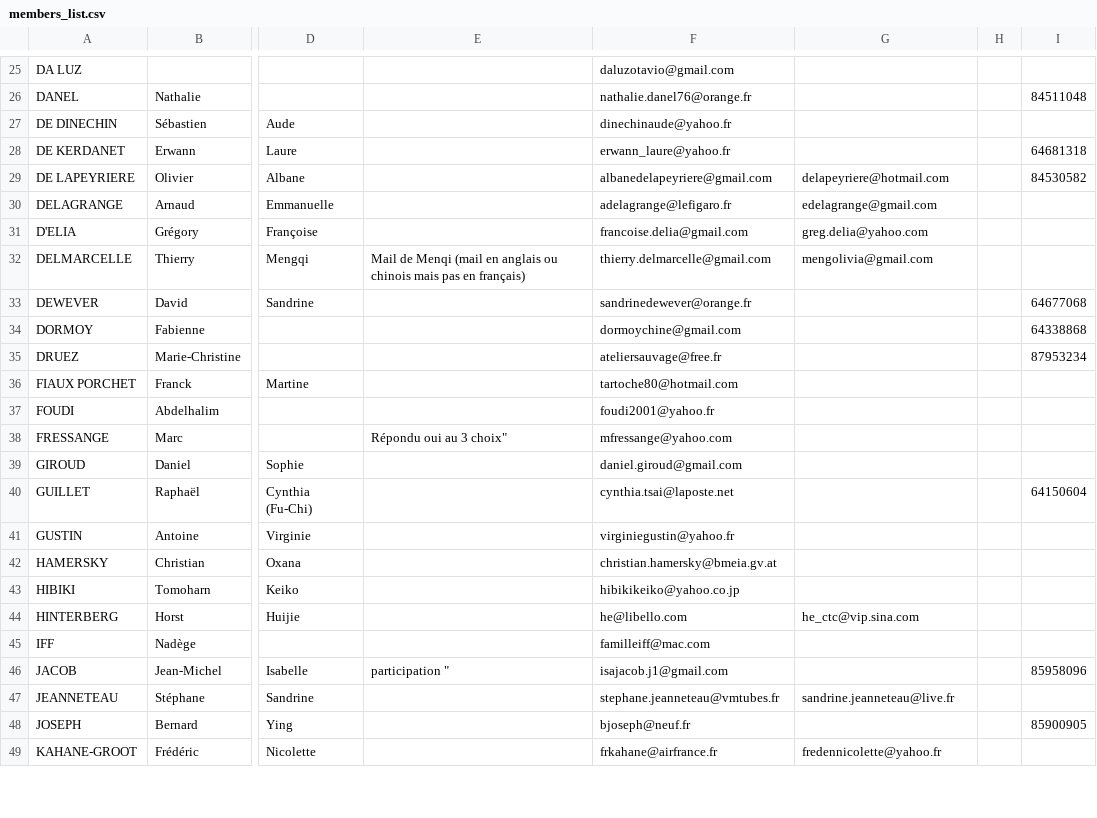
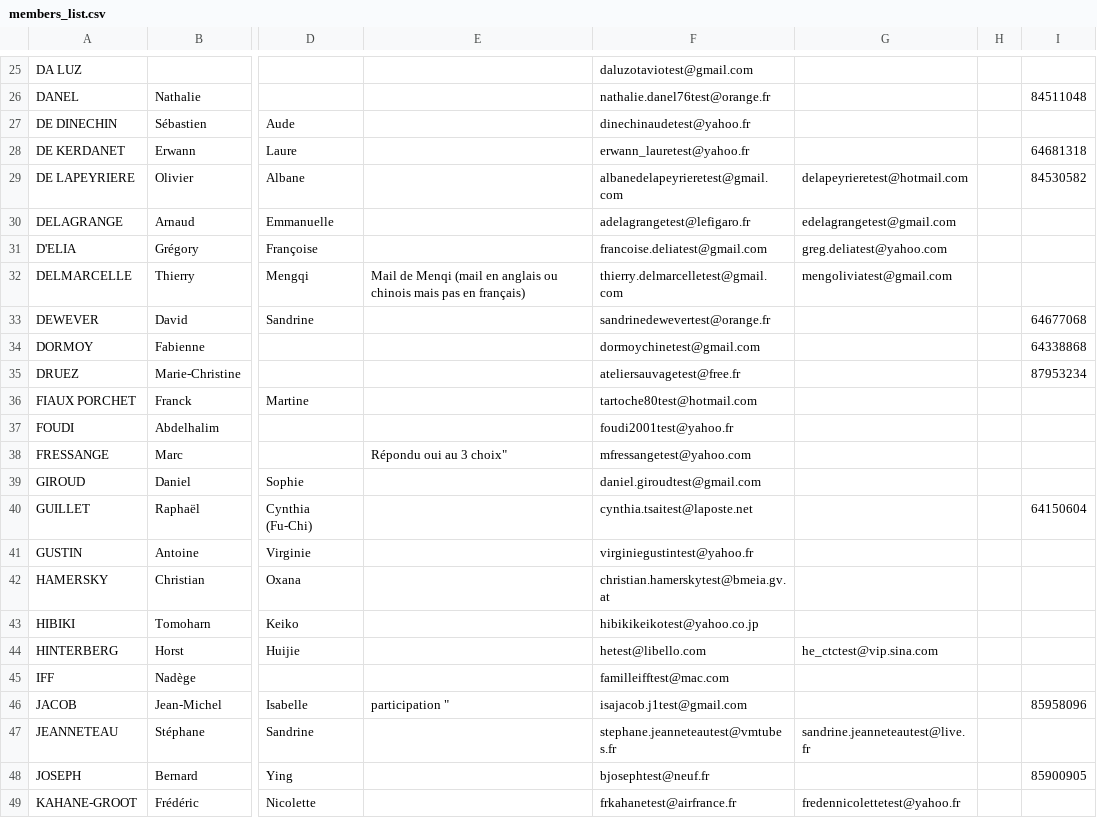
Before and after one commit to SecondBureau/ouranos, a CSV file: lib/tasks/members_list.csv, drawn as a sheet; only a part is shown, gaps mark what is left out; the diff covers the shown part only; the diff names each change by its address in the sheet, - before the commit and + after, or states it on an @@ line.

```diff
--- a/lib/tasks/members_list.csv
+++ b/lib/tasks/members_list.csv
-F25: daluzotavio@gmail.com
+F25: daluzotaviotest@gmail.com
-F26: nathalie.danel76@orange.fr
+F26: nathalie.danel76test@orange.fr
-F27: dinechinaude@yahoo.fr
+F27: dinechinaudetest@yahoo.fr
-F28: erwann_laure@yahoo.fr
+F28: erwann_lauretest@yahoo.fr
-F29: albanedelapeyriere@gmail.com
+F29: albanedelapeyrieretest@gmail.com
-G29: delapeyriere@hotmail.com
+G29: delapeyrieretest@hotmail.com
-F30: adelagrange@lefigaro.fr
+F30: adelagrangetest@lefigaro.fr
-G30: edelagrange@gmail.com
+G30: edelagrangetest@gmail.com
-F31: francoise.delia@gmail.com
+F31: francoise.deliatest@gmail.com
-G31: greg.delia@yahoo.com
+G31: greg.deliatest@yahoo.com
-F32: thierry.delmarcelle@gmail.com
+F32: thierry.delmarcelletest@gmail.com
-G32: mengolivia@gmail.com
+G32: mengoliviatest@gmail.com
-F33: sandrinedewever@orange.fr
+F33: sandrinedewevertest@orange.fr
-F34: dormoychine@gmail.com
+F34: dormoychinetest@gmail.com
-F35: ateliersauvage@free.fr
+F35: ateliersauvagetest@free.fr
-F36: tartoche80@hotmail.com
+F36: tartoche80test@hotmail.com
-F37: foudi2001@yahoo.fr
+F37: foudi2001test@yahoo.fr
-F38: mfressange@yahoo.com
+F38: mfressangetest@yahoo.com
-F39: daniel.giroud@gmail.com
+F39: daniel.giroudtest@gmail.com
-F40: cynthia.tsai@laposte.net
+F40: cynthia.tsaitest@laposte.net
-F41: virginiegustin@yahoo.fr
+F41: virginiegustintest@yahoo.fr
-F42: christian.hamersky@bmeia.gv.at
+F42: christian.hamerskytest@bmeia.gv.at
-F43: hibikikeiko@yahoo.co.jp
+F43: hibikikeikotest@yahoo.co.jp
-F44: he@libello.com
+F44: hetest@libello.com
-G44: he_ctc@vip.sina.com
+G44: he_ctctest@vip.sina.com
-F45: familleiff@mac.com
+F45: familleifftest@mac.com
-F46: isajacob.j1@gmail.com
+F46: isajacob.j1test@gmail.com
-F47: stephane.jeanneteau@vmtubes.fr
+F47: stephane.jeanneteautest@vmtubes.fr
-G47: sandrine.jeanneteau@live.fr
+G47: sandrine.jeanneteautest@live.fr
-F48: bjoseph@neuf.fr
+F48: bjosephtest@neuf.fr
-F49: frkahane@airfrance.fr
+F49: frkahanetest@airfrance.fr
-G49: fredennicolette@yahoo.fr
+G49: fredennicolettetest@yahoo.fr
```
Also changed, not shown: 87 edited cells elsewhere in this file, 25 other files.
